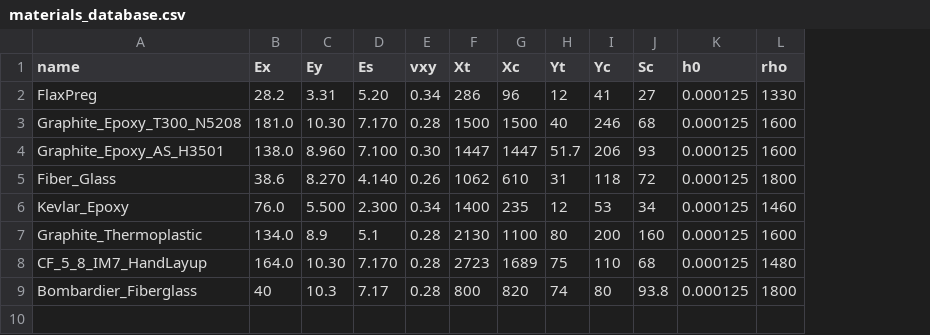
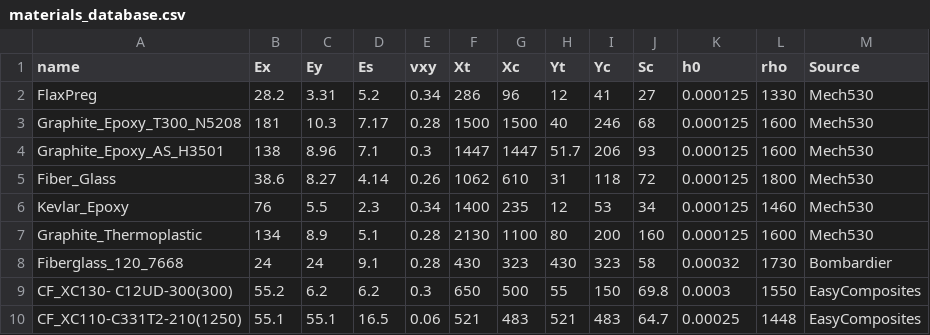
Before and after one commit to AlexLyakishev/CompositesCalculator, a CSV file: materials_database.csv, drawn as a sheet; removed rows and columns are numbered as before the commit, all else as after; the diff names each change by its address in the sheet, - before the commit and + after, or states it on an @@ line.

Commit message:
Updated materials database format and added some real world materials

```diff
--- a/materials_database.csv
+++ b/materials_database.csv
+column M (Source), rows 2-7: all Mech530
-D2 (Es): 5.20
+D2 (Es): 5.2
-B3 (Ex): 181.0
+B3 (Ex): 181
-C3 (Ey): 10.30
+C3 (Ey): 10.3
-D3 (Es): 7.170
+D3 (Es): 7.17
-B4 (Ex): 138.0
+B4 (Ex): 138
-C4 (Ey): 8.960
+C4 (Ey): 8.96
-D4 (Es): 7.100
+D4 (Es): 7.1
-E4 (vxy): 0.30
+E4 (vxy): 0.3
-C5 (Ey): 8.270
+C5 (Ey): 8.27
-D5 (Es): 4.140
+D5 (Es): 4.14
-B6 (Ex): 76.0
+B6 (Ex): 76
-C6 (Ey): 5.500
+C6 (Ey): 5.5
-D6 (Es): 2.300
+D6 (Es): 2.3
-B7 (Ex): 134.0
+B7 (Ex): 134
-row 8: CF_5_8_IM7_HandLayup | 164.0 | 10.30 | 7.170 | 0.28 | 2723 | 1689 | 75 | 110 | 68 | 0.000125 | 1480
-row 9: Bombardier_Fiberglass | 40 | 10.3 | 7.17 | 0.28 | 800 | 820 | 74 | 80 | 93.8 | 0.000125 | 1800
+row 8: Fiberglass_120_7668 | 24 | 24 | 9.1 | 0.28 | 430 | 323 | 430 | 323 | 58 | 0.00032 | 1730 | Bombardier
+row 9: CF_XC130- C12UD-300(300) | 55.2 | 6.2 | 6.2 | 0.3 | 650 | 500 | 55 | 150 | 69.8 | 0.0003 | 1550 | EasyComposites
+row 10: CF_XC110-C331T2-210(1250) | 55.1 | 55.1 | 16.5 | 0.06 | 521 | 483 | 521 | 483 | 64.7 | 0.00025 | 1448 | EasyComposites
```
Also changed, not shown: 2 other files.
